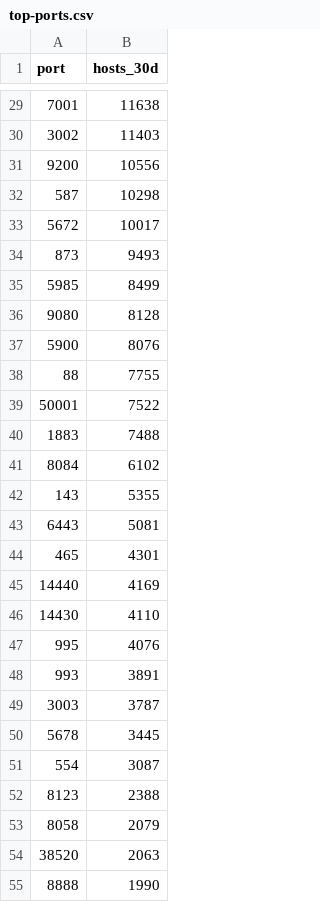
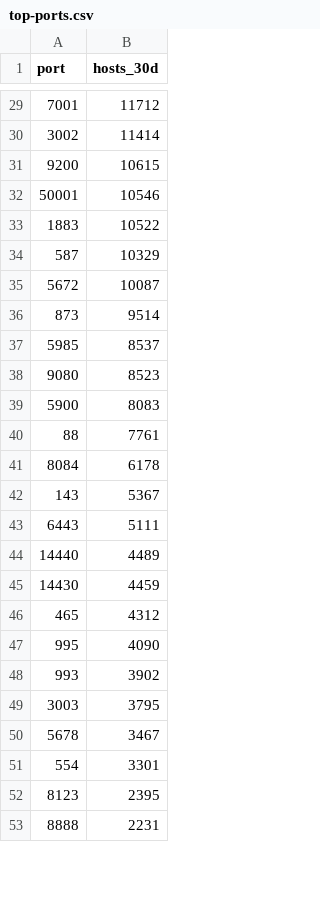
Before and after one commit to ScanSearch/internet-exposure-index, a CSV file: top-ports.csv, drawn as a sheet; only a part is shown, gaps mark what is left out; the diff covers the shown part only.

```diff
--- a/top-ports.csv
+++ b/top-ports.csv
@@ -29,27 +29,25 @@ port,hosts_30d
-7001,11638
-3002,11403
-9200,10556
-587,10298
-5672,10017
-873,9493
-5985,8499
-9080,8128
-5900,8076
-88,7755
-50001,7522
-1883,7488
-8084,6102
-143,5355
-6443,5081
-465,4301
-14440,4169
-14430,4110
-995,4076
-993,3891
-3003,3787
-5678,3445
-554,3087
-8123,2388
-8058,2079
-38520,2063
-8888,1990
+7001,11712
+3002,11414
+9200,10615
+50001,10546
+1883,10522
+587,10329
+5672,10087
+873,9514
+5985,8537
+9080,8523
+5900,8083
+88,7761
+8084,6178
+143,5367
+6443,5111
+14440,4489
+14430,4459
+465,4312
+995,4090
+993,3902
+3003,3795
+5678,3467
+554,3301
+8123,2395
+8888,2231
```
Also changed, not shown: 26 added rows, 24 removed rows and 48 edited cells elsewhere in this file, by-country.csv, exposed-services.csv, 6 other files.
